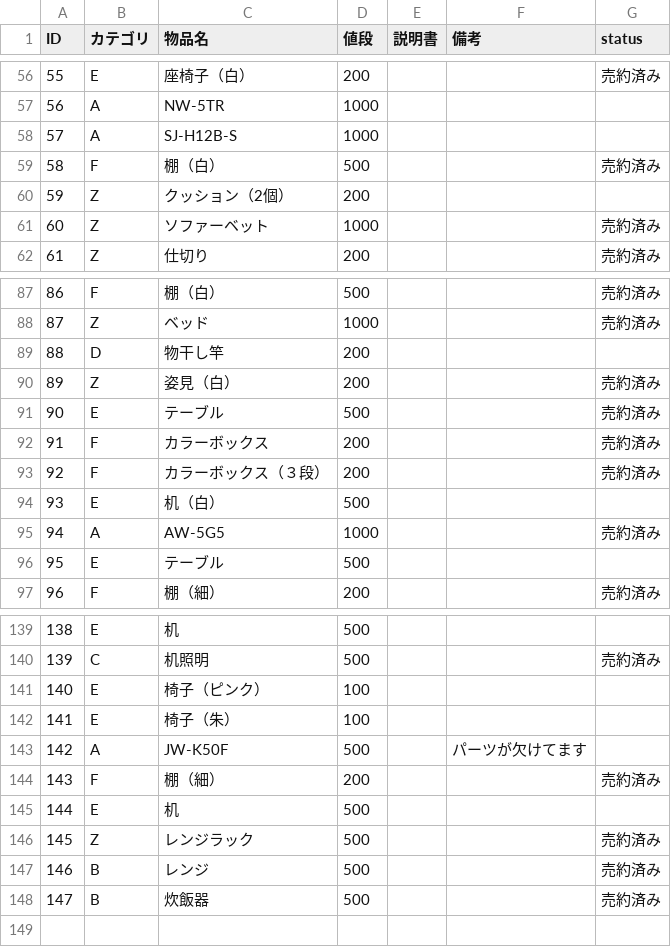
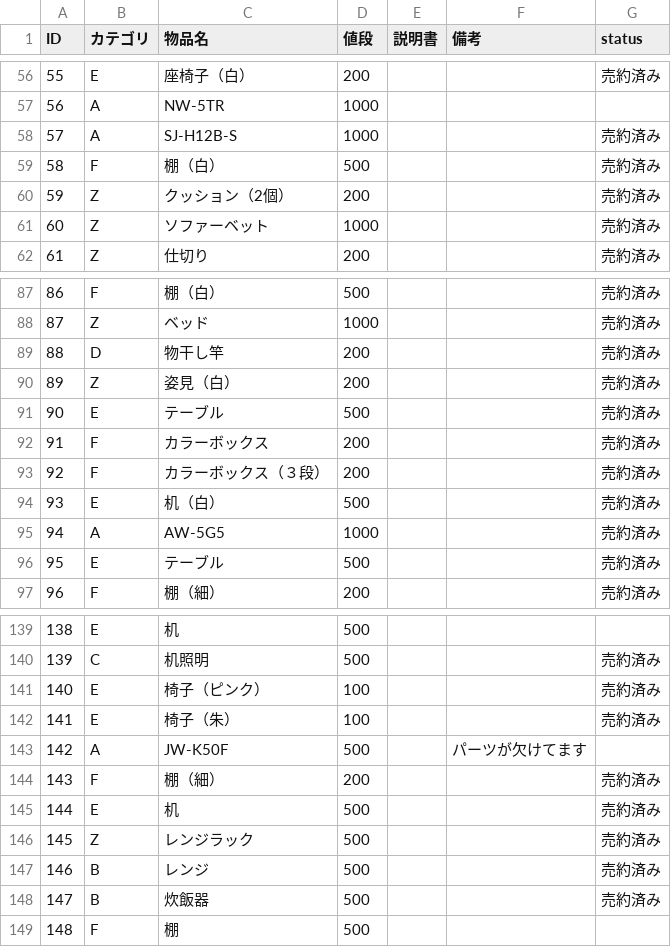
Before and after one commit to Omochice/reuse2020, a CSV file: data.csv, drawn as a sheet; only a part is shown, gaps mark what is left out; the diff covers the shown part only.

Commit message:
modify data

```diff
--- a/data.csv
+++ b/data.csv
@@ -57,5 +57,5 @@ ID,カテゴリ,物品名,値段,説明書,備考,status
 56,A,NW-5TR,1000,,,
-57,A,SJ-H12B-S,1000,,,
+57,A,SJ-H12B-S,1000,,,売約済み
 58,F,棚（白）,500,,,売約済み
-59,Z,クッション（2個）,200,,,
+59,Z,クッション（2個）,200,,,売約済み
 60,Z,ソファーベット,1000,,,売約済み
@@ -88,3 +88,3 @@ ID,カテゴリ,物品名,値段,説明書,備考,status
 87,Z,ベッド,1000,,,売約済み
-88,D,物干し竿,200,,,
+88,D,物干し竿,200,,,売約済み
 89,Z,姿見（白）,200,,,売約済み
@@ -93,5 +93,5 @@ ID,カテゴリ,物品名,値段,説明書,備考,status
 92,F,カラーボックス（３段）,200,,,売約済み
-93,E,机（白）,500,,,
+93,E,机（白）,500,,,売約済み
 94,A,AW-5G5,1000,,,売約済み
-95,E,テーブル,500,,,
+95,E,テーブル,500,,,売約済み
 96,F,棚（細）,200,,,売約済み
@@ -140,7 +140,7 @@ ID,カテゴリ,物品名,値段,説明書,備考,status
 139,C,机照明,500,,,売約済み
-140,E,椅子（ピンク）,100,,,
-141,E,椅子（朱）,100,,,
+140,E,椅子（ピンク）,100,,,売約済み
+141,E,椅子（朱）,100,,,売約済み
 142,A,JW-K50F,500,,パーツが欠けてます,
 143,F,棚（細）,200,,,売約済み
-144,E,机,500,,,
+144,E,机,500,,,売約済み
 145,Z,レンジラック,500,,,売約済み
@@ -148 +148,2 @@ ID,カテゴリ,物品名,値段,説明書,備考,status
 147,B,炊飯器,500,,,売約済み
+148,F,棚,500,,,
```
Also changed, not shown: 5 edited cells elsewhere in this file.
